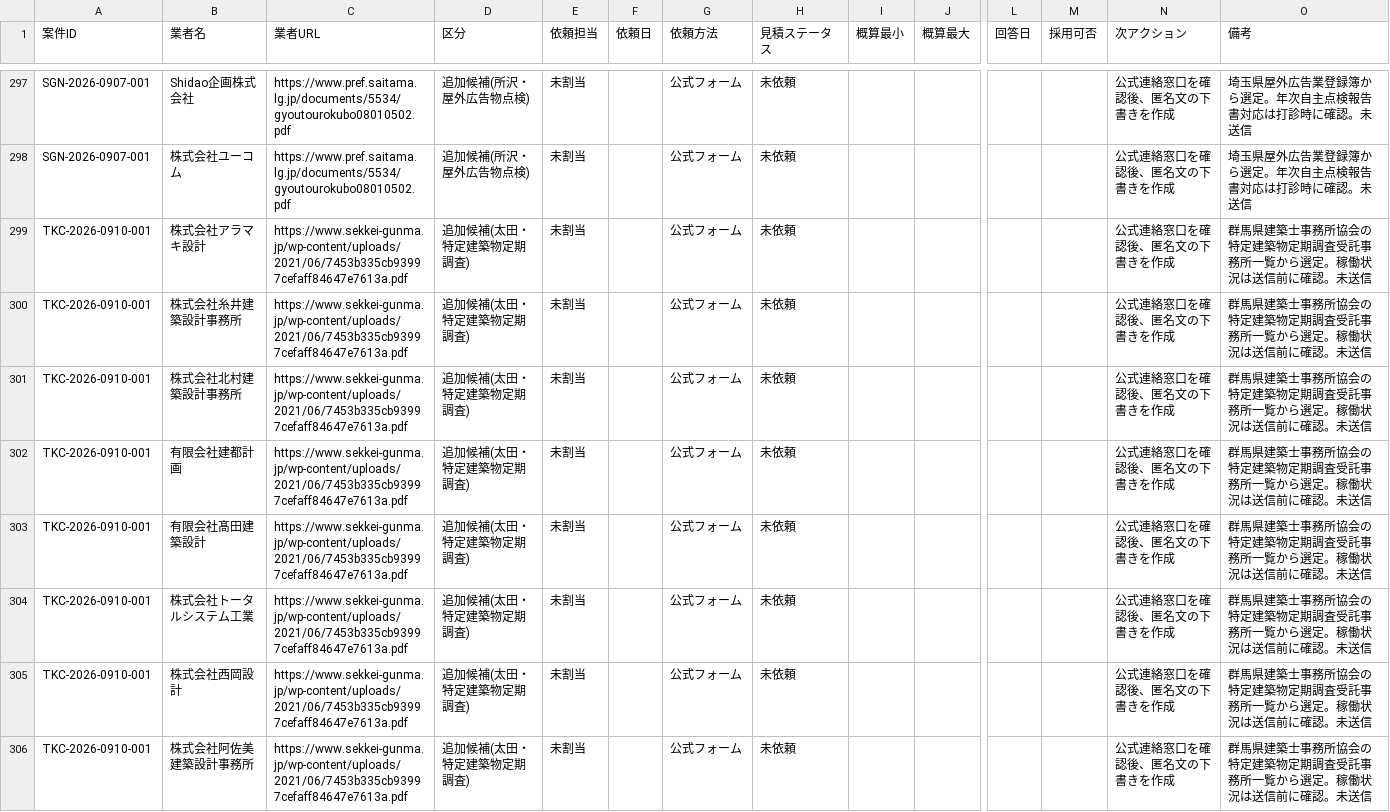
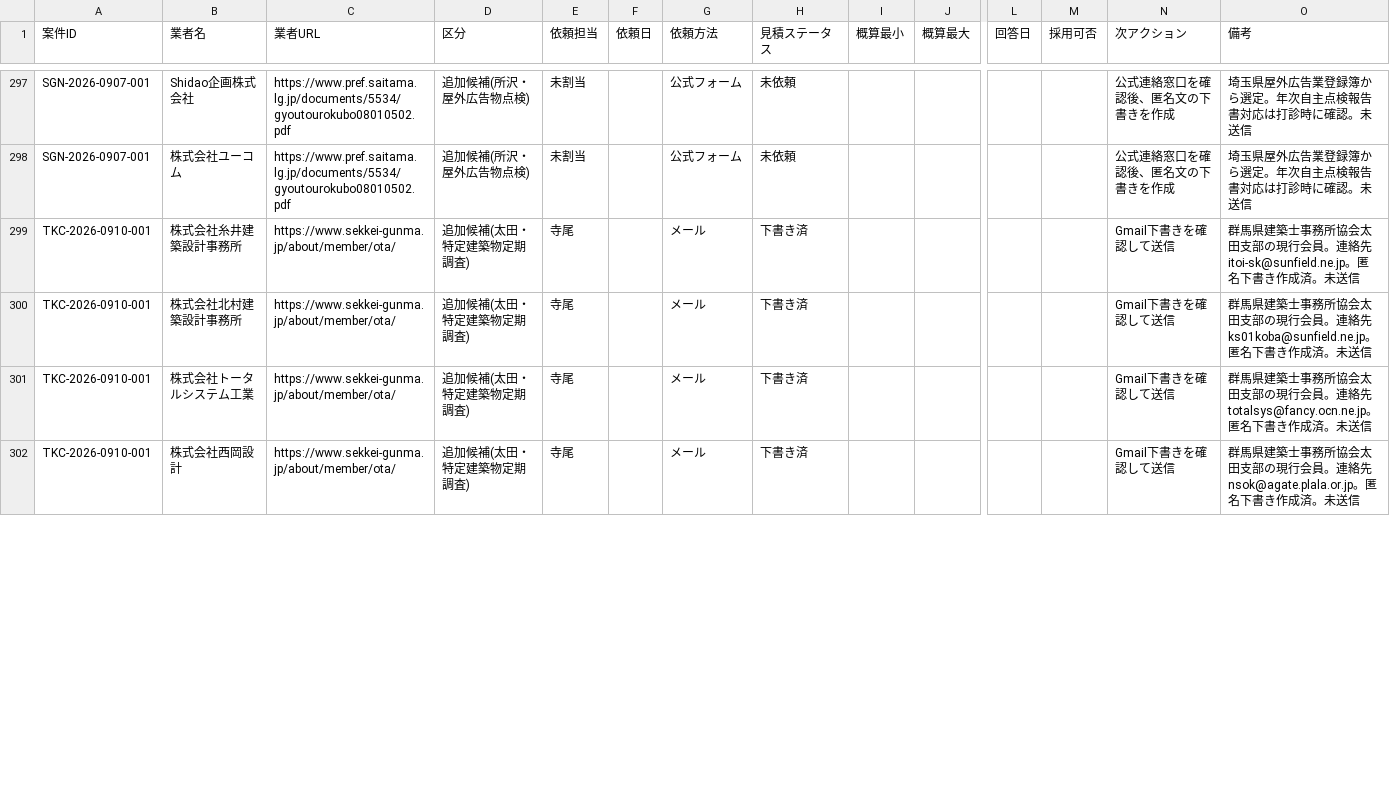
Before and after one commit to kkeisuke0407-crypto/local-support.jp, a CSV file: docs/sheet-tab2-quotes.csv, drawn as a sheet; only a part is shown, gaps mark what is left out; removed rows and columns are numbered as before the commit, all else as after; rows hold the shown columns only; the diff covers the shown part only; the diff names each change by its address in the sheet, - before the commit and + after, or states it on an @@ line.

Commit message:
data(outreach): prepare sunnylife gunma vendors

```diff
--- a/docs/sheet-tab2-quotes.csv
+++ b/docs/sheet-tab2-quotes.csv
-row 299: TKC-2026-0910-001 | 株式会社アラマキ設計 | https://www.sekkei-gunma.jp/wp-content/uploads/2021/06/7453b335cb93997cefaff84647e7613a.pdf | 追加候補(太田・特定建築物定期調査) | 未割当 |  | 公式フォーム | 未依頼 |  |  |  |  | 公式連絡窓口を確認後、匿名文の下書きを作成 | 群馬県建築士事務所協会の特定建築物定期調査受託事務所一覧から選定。稼働状況は送信前に確認。未送信
-C299:C300 (業者URL): https://www.sekkei-gunma.jp/wp-content/uploads/2021/06/7453b335cb93997cefaff84647e7613a.pdf
+C299:C300 (業者URL): https://www.sekkei-gunma.jp/about/member/ota/
-E299:E300 (依頼担当): 未割当
+E299:E300 (依頼担当): 寺尾
-G299:G300 (依頼方法): 公式フォーム
+G299:G300 (依頼方法): メール
-H299:H300 (見積ステータス): 未依頼
+H299:H300 (見積ステータス): 下書き済
-N299:N300 (次アクション): 公式連絡窓口を確認後、匿名文の下書きを作成
+N299:N300 (次アクション): Gmail下書きを確認して送信
-O299 (備考): …務所協会の特定建築物定期調査受託事務所一覧から選定。稼働状況は送信前に確認。未送信
+O299 (備考): …務所協会太田支部の現行会員。連絡先 itoi-sk@sunfield.ne.jp。匿名下書き作成済。未送信
-O300 (備考): …務所協会の特定建築物定期調査受託事務所一覧から選定。稼働状況は送信前に確認。未送信
+O300 (備考): …務所協会太田支部の現行会員。連絡先 ks01koba@sunfield.ne.jp。匿名下書き作成済。未送信
-row 302: TKC-2026-0910-001 | 有限会社建都計画 | https://www.sekkei-gunma.jp/wp-content/uploads/2021/06/7453b335cb93997cefaff84647e7613a.pdf | 追加候補(太田・特定建築物定期調査) | 未割当 |  | 公式フォーム | 未依頼 |  |  |  |  | 公式連絡窓口を確認後、匿名文の下書きを作成 | 群馬県建築士事務所協会の特定建築物定期調査受託事務所一覧から選定。稼働状況は送信前に確認。未送信
-row 303: TKC-2026-0910-001 | 有限会社髙田建築設計 | https://www.sekkei-gunma.jp/wp-content/uploads/2021/06/7453b335cb93997cefaff84647e7613a.pdf | 追加候補(太田・特定建築物定期調査) | 未割当 |  | 公式フォーム | 未依頼 |  |  |  |  | 公式連絡窓口を確認後、匿名文の下書きを作成 | 群馬県建築士事務所協会の特定建築物定期調査受託事務所一覧から選定。稼働状況は送信前に確認。未送信
-C301:C302 (業者URL): https://www.sekkei-gunma.jp/wp-content/uploads/2021/06/7453b335cb93997cefaff84647e7613a.pdf
+C301:C302 (業者URL): https://www.sekkei-gunma.jp/about/member/ota/
-E301:E302 (依頼担当): 未割当
+E301:E302 (依頼担当): 寺尾
-G301:G302 (依頼方法): 公式フォーム
+G301:G302 (依頼方法): メール
-H301:H302 (見積ステータス): 未依頼
+H301:H302 (見積ステータス): 下書き済
-N301:N302 (次アクション): 公式連絡窓口を確認後、匿名文の下書きを作成
+N301:N302 (次アクション): Gmail下書きを確認して送信
-O301 (備考): …務所協会の特定建築物定期調査受託事務所一覧から選定。稼働状況は送信前に確認。未送信
+O301 (備考): …務所協会太田支部の現行会員。連絡先 totalsys@fancy.ocn.ne.jp。匿名下書き作成済。未送信
-O302 (備考): …務所協会の特定建築物定期調査受託事務所一覧から選定。稼働状況は送信前に確認。未送信
+O302 (備考): …務所協会太田支部の現行会員。連絡先 nsok@agate.plala.or.jp。匿名下書き作成済。未送信
-row 306: TKC-2026-0910-001 | 株式会社阿佐美建築設計事務所 | https://www.sekkei-gunma.jp/wp-content/uploads/2021/06/7453b335cb93997cefaff84647e7613a.pdf | 追加候補(太田・特定建築物定期調査) | 未割当 |  | 公式フォーム | 未依頼 |  |  |  |  | 公式連絡窓口を確認後、匿名文の下書きを作成 | 群馬県建築士事務所協会の特定建築物定期調査受託事務所一覧から選定。稼働状況は送信前に確認。未送信
```
Also changed, not shown: 6 added rows and 2 removed rows elsewhere in this file.
